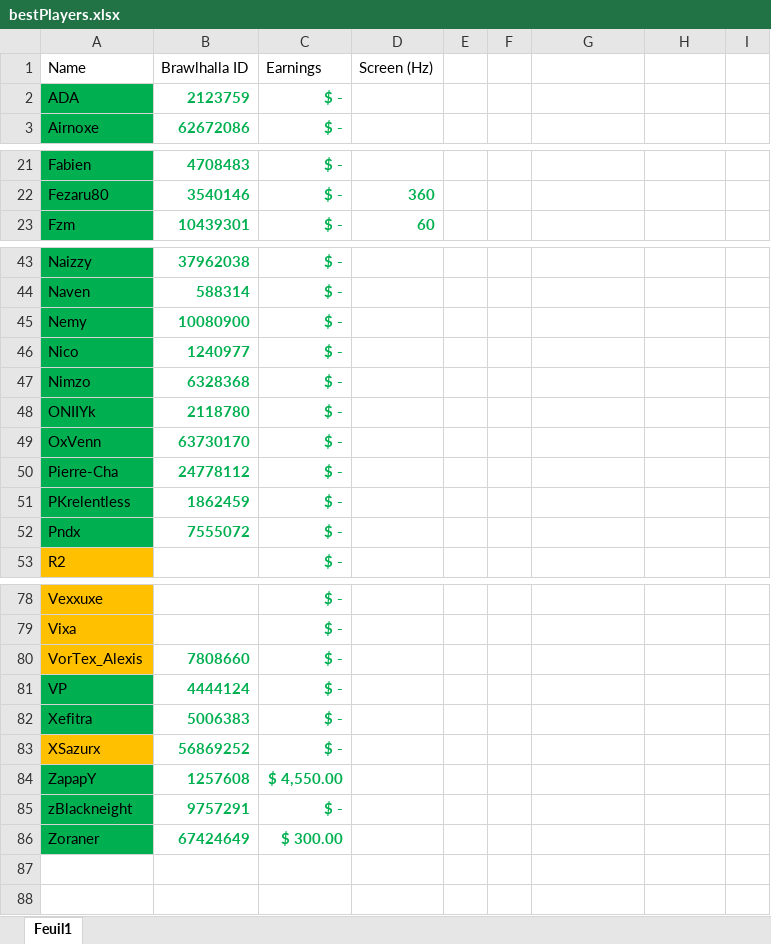
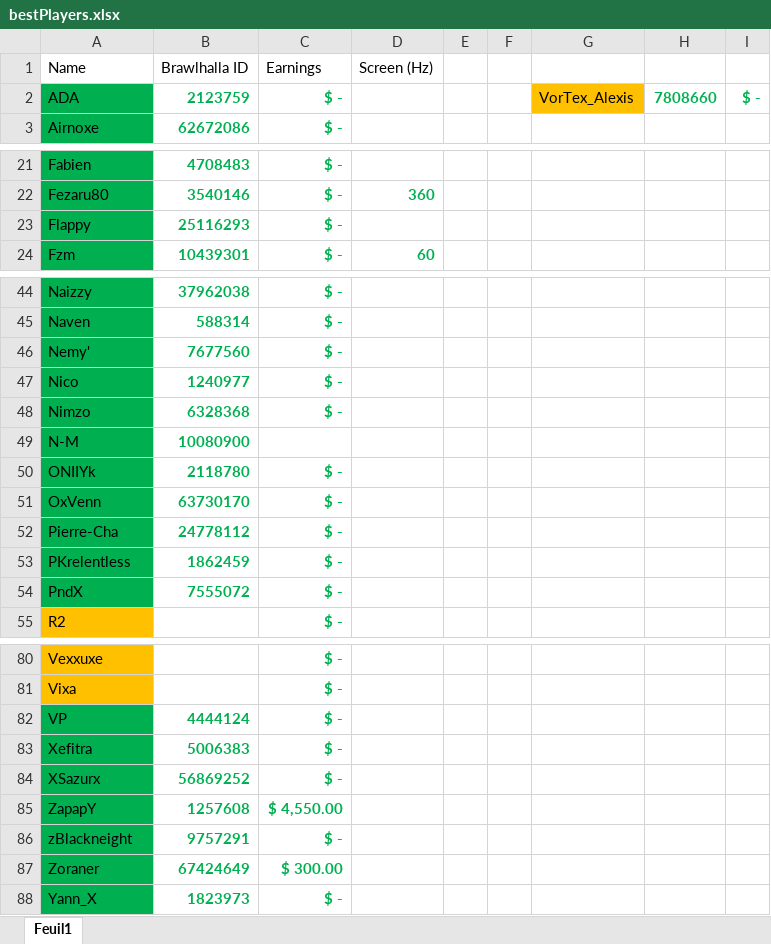
Before and after one commit to alexisradice/BrawlRanksBackend, an Excel workbook: bestPlayers.xlsx, sheet Feuil1, drawn as a sheet; only a part is shown, gaps mark what is left out; values as stored, in another font and other column widths than the file's, no borders; table styles not drawn; removed rows and columns are numbered as before the commit, all else as after; the diff covers the shown part only; the diff names each change by its address in the sheet, - before the commit and + after, or states it on an @@ line.

Commit message:
update excel

```diff
--- a/bestPlayers.xlsx (sheet Feuil1)
+++ b/bestPlayers.xlsx (sheet Feuil1)
-G2: (empty)
+G2: VorTex_Alexis
-G2 fill: none
+G2 fill: #FFC000
-H2: (empty)
+H2: 7808660
-I2: (empty)
+I2: $ -
+row 23: Flappy | 25116293 | $ -
-A46 (Name): Nemy
+A46 (Name): Nemy'
-B46 (Brawlhalla ID): 10080900
+B46 (Brawlhalla ID): 7677560
+row 49: N-M | 10080900
-A54 (Name): Pndx
+A54 (Name): PndX
-row 80: VorTex_Alexis | 7808660 | $ -
-A84 fill: #FFC000
+A84 fill: #00B050
+row 88: Yann_X | 1823973 | $ -
```
Also changed, not shown: 3 edited cells elsewhere in this sheet.
